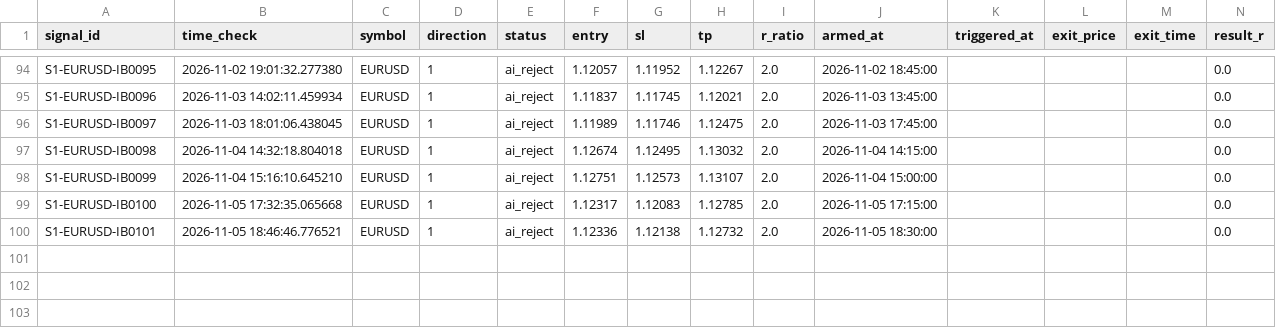
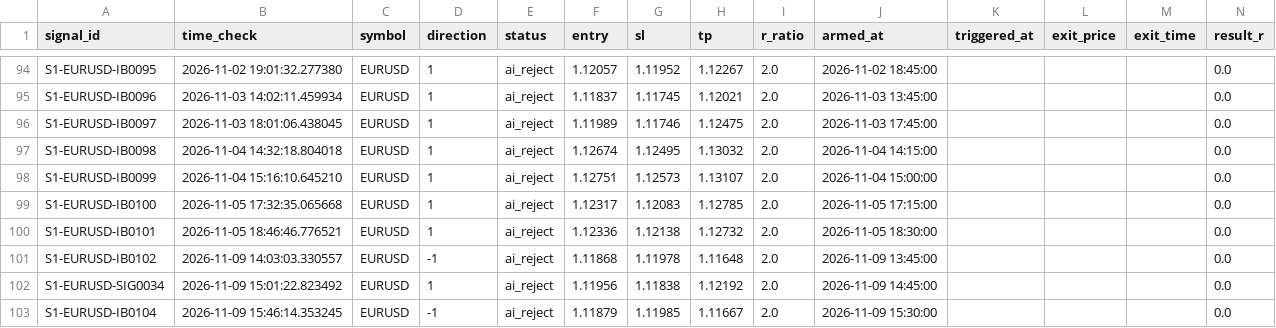
Before and after one commit to alexandrutarnicer-ai/trading-bot, a CSV file: data/live_signals/session1/outcomes.csv, drawn as a sheet; only a part is shown, gaps mark what is left out; rows hold the shown columns only; the diff names each change by its address in the sheet, - before the commit and + after, or states it on an @@ line.

```diff
--- a/data/live_signals/session1/outcomes.csv
+++ b/data/live_signals/session1/outcomes.csv
+row 101: S1-EURUSD-IB0102 | 2026-11-09 14:03:03.330557 | EURUSD | -1 | ai_reject | 1.11868 | 1.11978 | 1.11648 | 2.0 | 2026-11-09 13:45:00 |  |  |  | 0.0
+row 102: S1-EURUSD-SIG0034 | 2026-11-09 15:01:22.823492 | EURUSD | 1 | ai_reject | 1.11956 | 1.11838 | 1.12192 | 2.0 | 2026-11-09 14:45:00 |  |  |  | 0.0
+row 103: S1-EURUSD-IB0104 | 2026-11-09 15:46:14.353245 | EURUSD | -1 | ai_reject | 1.11879 | 1.11985 | 1.11667 | 2.0 | 2026-11-09 15:30:00 |  |  |  | 0.0
```
Also changed, not shown: data/ai/ai_outcomes.csv, data/live_signals/session1/signals.csv, 18 other files.
